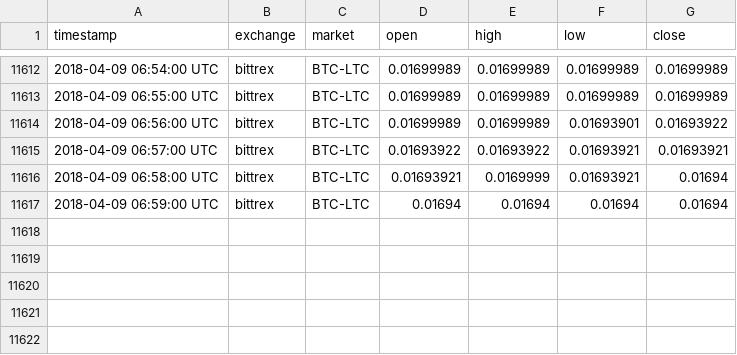
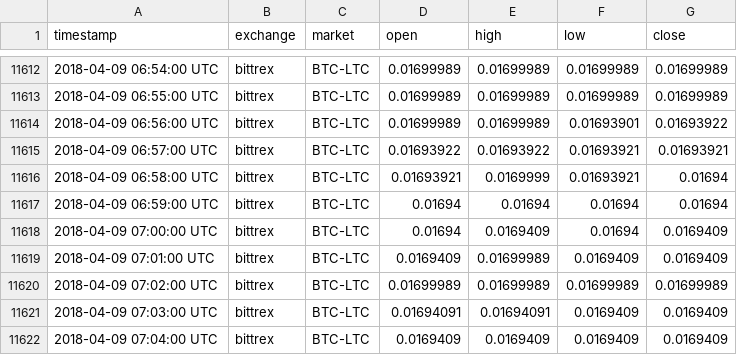
Before and after one commit to tmestdagh/crypto-prices-cache, a CSV file: bittrex_BTC-LTC.csv, drawn as a sheet; only a part is shown, gaps mark what is left out; the diff names each change by its address in the sheet, - before the commit and + after, or states it on an @@ line.

```diff
--- a/bittrex_BTC-LTC.csv
+++ b/bittrex_BTC-LTC.csv
+row 11618: 2018-04-09 07:00:00 UTC | bittrex | BTC-LTC | 0.01694 | 0.0169409 | 0.01694 | 0.0169409
+row 11619: 2018-04-09 07:01:00 UTC | bittrex | BTC-LTC | 0.0169409 | 0.01699989 | 0.0169409 | 0.0169409
+row 11620: 2018-04-09 07:02:00 UTC | bittrex | BTC-LTC | 0.01699989 | 0.01699989 | 0.01699989 | 0.01699989
+row 11621: 2018-04-09 07:03:00 UTC | bittrex | BTC-LTC | 0.01694091 | 0.01694091 | 0.0169409 | 0.0169409
+row 11622: 2018-04-09 07:04:00 UTC | bittrex | BTC-LTC | 0.0169409 | 0.0169409 | 0.0169409 | 0.0169409
```
Also changed, not shown: bitfinex_BTC-ETH.csv, bitfinex_BTC-LTC.csv, 7 other files.
